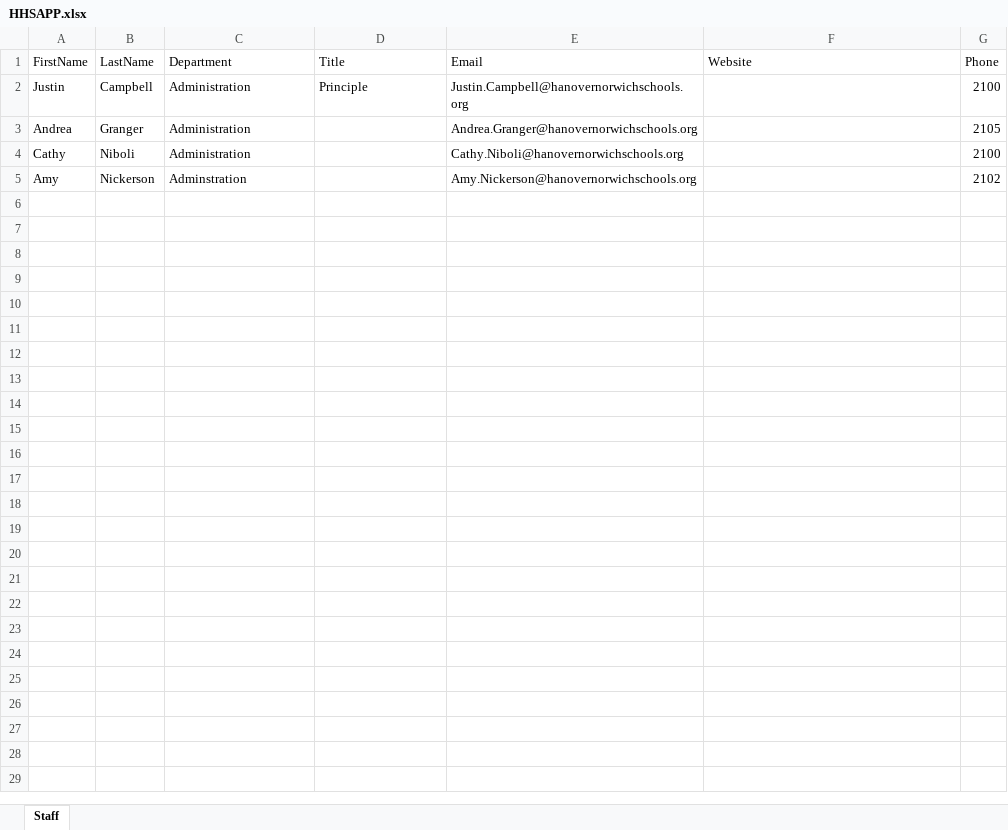
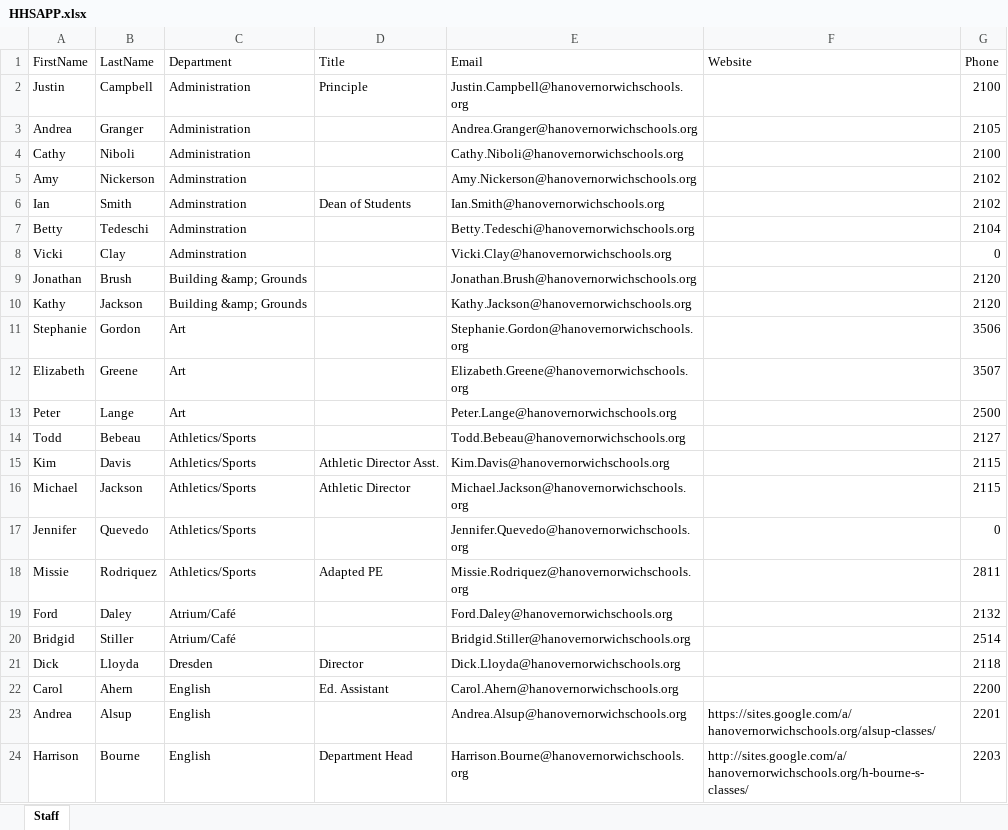
Before and after one commit to HHSCode/HHSAPP, an Excel workbook: HHSApp/HHSAPP.xlsx, sheet Staff, drawn as a sheet; only a part is shown; values as stored, in another font and other column widths than the file's, no borders; the diff covers the shown part only; the diff names each change by its address in the sheet, - before the commit and + after, or states it on an @@ line.

Commit message:
Staff by department

```diff
--- a/HHSApp/HHSAPP.xlsx (sheet Staff)
+++ b/HHSApp/HHSAPP.xlsx (sheet Staff)
+row 6: Ian | Smith | Adminstration | Dean of Students | Ian.Smith@hanovernorwichschools.org |  | 2102
+row 7: Betty | Tedeschi | Adminstration |  | Betty.Tedeschi@hanovernorwichschools.org |  | 2104
+row 8: Vicki | Clay | Adminstration |  | Vicki.Clay@hanovernorwichschools.org |  | 0
+row 9: Jonathan | Brush | Building &amp; Grounds |  | Jonathan.Brush@hanovernorwichschools.org |  | 2120
+row 10: Kathy | Jackson | Building &amp; Grounds |  | Kathy.Jackson@hanovernorwichschools.org |  | 2120
+row 11: Stephanie | Gordon | Art |  | Stephanie.Gordon@hanovernorwichschools.org |  | 3506
+row 12: Elizabeth | Greene | Art |  | Elizabeth.Greene@hanovernorwichschools.org |  | 3507
+row 13: Peter | Lange | Art |  | Peter.Lange@hanovernorwichschools.org |  | 2500
+row 14: Todd | Bebeau | Athletics/Sports |  | Todd.Bebeau@hanovernorwichschools.org |  | 2127
+row 15: Kim | Davis | Athletics/Sports | Athletic Director Asst. | Kim.Davis@hanovernorwichschools.org |  | 2115
+row 16: Michael | Jackson | Athletics/Sports | Athletic Director | Michael.Jackson@hanovernorwichschools.org |  | 2115
+row 17: Jennifer | Quevedo | Athletics/Sports |  | Jennifer.Quevedo@hanovernorwichschools.org |  | 0
+row 18: Missie | Rodriquez | Athletics/Sports | Adapted PE | Missie.Rodriquez@hanovernorwichschools.org |  | 2811
+row 19: Ford | Daley | Atrium/Café |  | Ford.Daley@hanovernorwichschools.org |  | 2132
+row 20: Bridgid | Stiller | Atrium/Café |  | Bridgid.Stiller@hanovernorwichschools.org |  | 2514
+row 21: Dick | Lloyda | Dresden | Director | Dick.Lloyda@hanovernorwichschools.org |  | 2118
+row 22: Carol | Ahern | English | Ed. Assistant | Carol.Ahern@hanovernorwichschools.org |  | 2200
+row 23: Andrea | Alsup | English |  | Andrea.Alsup@hanovernorwichschools.org | https://sites.google.com/a/hanovernorwichschools.org/alsup-classes/ | 2201
+row 24: Harrison | Bourne | English | Department Head | Harrison.Bourne@hanovernorwichschools.org | http://sites.google.com/a/hanovernorwichschools.org/h-bourne-s-classes/ | 2203
```
Also changed, not shown: 98 added rows elsewhere in this sheet, 6 other files.
